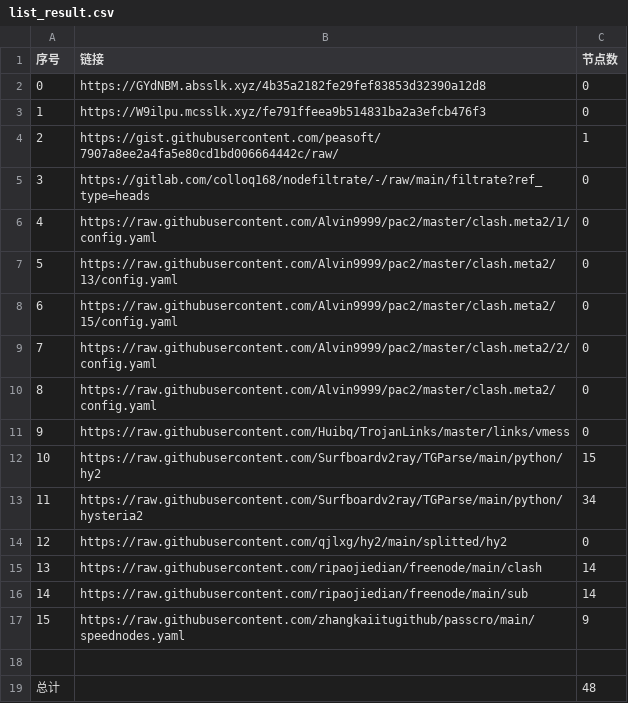
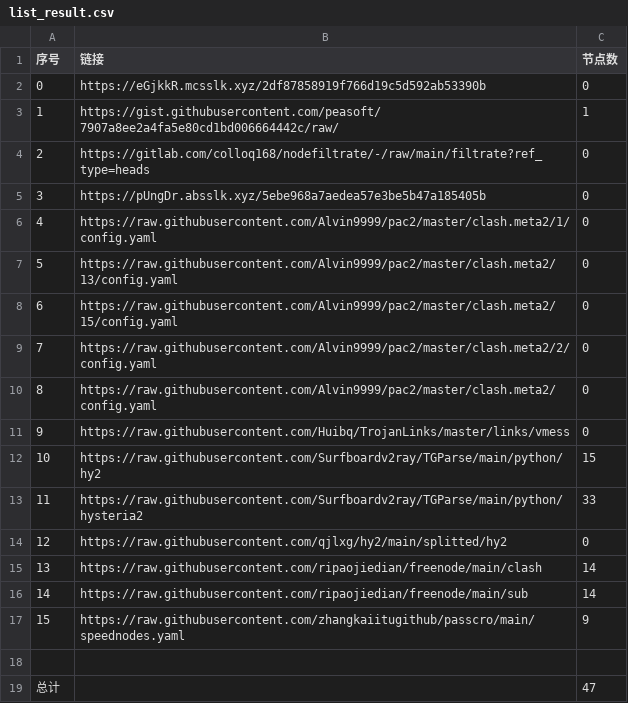
Before and after one commit to a56296909/NoMoreWalls, a CSV file: list_result.csv, drawn as a sheet.

```diff
--- a/list_result.csv
+++ b/list_result.csv
@@ -1,6 +1,6 @@
 序号,链接,节点数
-0,https://GYdNBM.absslk.xyz/4b35a2182fe29fef83853d32390a12d8,0
-1,https://W9ilpu.mcsslk.xyz/fe791ffeea9b514831ba2a3efcb476f3,0
-2,https://gist.githubusercontent.com/peasoft/7907a8ee2a4fa5e80cd1bd006664442c/raw/,1
-3,https://gitlab.com/colloq168/nodefiltrate/-/raw/main/filtrate?ref_type=heads,0
+0,https://eGjkkR.mcsslk.xyz/2df87858919f766d19c5d592ab53390b,0
+1,https://gist.githubusercontent.com/peasoft/7907a8ee2a4fa5e80cd1bd006664442c/raw/,1
+2,https://gitlab.com/colloq168/nodefiltrate/-/raw/main/filtrate?ref_type=heads,0
+3,https://pUngDr.absslk.xyz/5ebe968a7aedea57e3be5b47a185405b,0
 4,https://raw.githubusercontent.com/Alvin9999/pac2/master/clash.meta2/1/config.yaml,0
@@ -12,3 +12,3 @@
 10,https://raw.githubusercontent.com/Surfboardv2ray/TGParse/main/python/hy2,15
-11,https://raw.githubusercontent.com/Surfboardv2ray/TGParse/main/python/hysteria2,34
+11,https://raw.githubusercontent.com/Surfboardv2ray/TGParse/main/python/hysteria2,33
 12,https://raw.githubusercontent.com/qjlxg/hy2/main/splitted/hy2,0
@@ -18,2 +18,2 @@
 
-总计,,48
+总计,,47
```
Also changed, not shown: 15 other files.
